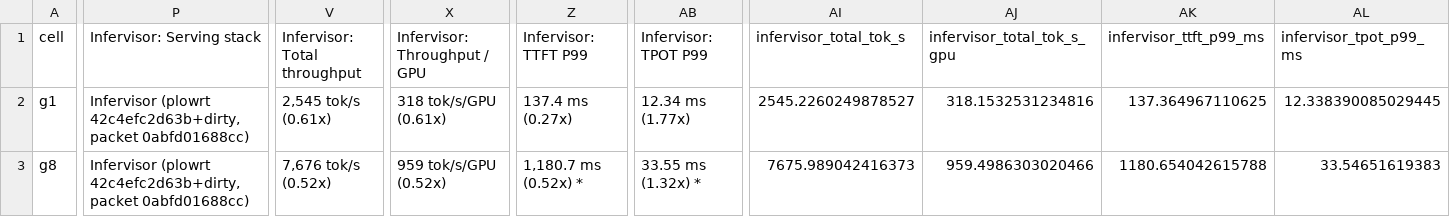
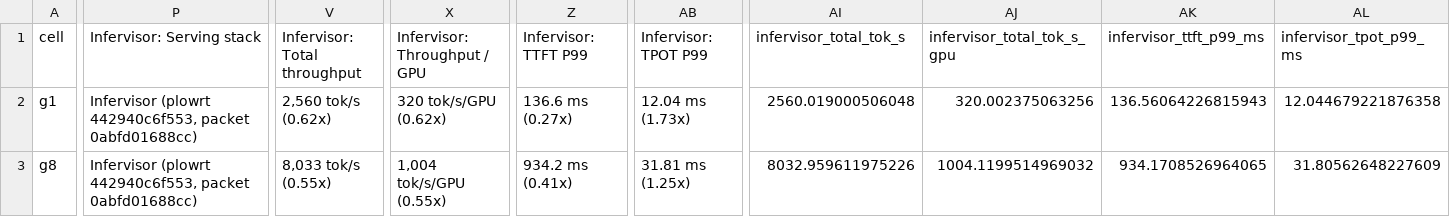
Before and after one commit to infervisor/plow, a CSV file: docs/bringup/results/glm53flash-mi350x-2026-10-12/isl4096/comparison.csv, drawn as a sheet; only a part is shown, gaps mark what is left out; the diff covers the shown part only; the diff names each change by its address in the sheet, - before the commit and + after, or states it on an @@ line.

```diff
--- a/docs/bringup/results/glm53flash-mi350x-2026-10-12/isl4096/comparison.csv
+++ b/docs/bringup/results/glm53flash-mi350x-2026-10-12/isl4096/comparison.csv
-P2:P3 (Infervisor: Serving stack): Infervisor (plowrt 42c4efc2d63b+dirty, packet 0abfd01688cc)
+P2:P3 (Infervisor: Serving stack): Infervisor (plowrt 442940c6f553, packet 0abfd01688cc)
-V2 (Infervisor: Total throughput): 2,545 tok/s (0.61x)
+V2 (Infervisor: Total throughput): 2,560 tok/s (0.62x)
-X2 (Infervisor: Throughput / GPU): 318 tok/s/GPU (0.61x)
+X2 (Infervisor: Throughput / GPU): 320 tok/s/GPU (0.62x)
-Z2 (Infervisor: TTFT P99): 137.4 ms (0.27x)
+Z2 (Infervisor: TTFT P99): 136.6 ms (0.27x)
-AB2 (Infervisor: TPOT P99): 12.34 ms (1.77x)
+AB2 (Infervisor: TPOT P99): 12.04 ms (1.73x)
-AI2 (infervisor_total_tok_s): 2545.2260249878527
+AI2 (infervisor_total_tok_s): 2560.019000506048
-AJ2 (infervisor_total_tok_s_gpu): 318.1532531234816
+AJ2 (infervisor_total_tok_s_gpu): 320.002375063256
-AK2 (infervisor_ttft_p99_ms): 137.364967110625
+AK2 (infervisor_ttft_p99_ms): 136.56064226815943
-AL2 (infervisor_tpot_p99_ms): 12.338390085029445
+AL2 (infervisor_tpot_p99_ms): 12.044679221876358
-V3 (Infervisor: Total throughput): 7,676 tok/s (0.52x)
+V3 (Infervisor: Total throughput): 8,033 tok/s (0.55x)
-X3 (Infervisor: Throughput / GPU): 959 tok/s/GPU (0.52x)
+X3 (Infervisor: Throughput / GPU): 1,004 tok/s/GPU (0.55x)
-Z3 (Infervisor: TTFT P99): 1,180.7 ms (0.52x) *
+Z3 (Infervisor: TTFT P99): 934.2 ms (0.41x)
-AB3 (Infervisor: TPOT P99): 33.55 ms (1.32x) *
+AB3 (Infervisor: TPOT P99): 31.81 ms (1.25x)
-AI3 (infervisor_total_tok_s): 7675.989042416373
+AI3 (infervisor_total_tok_s): 8032.959611975226
-AJ3 (infervisor_total_tok_s_gpu): 959.4986303020466
+AJ3 (infervisor_total_tok_s_gpu): 1004.1199514969032
-AK3 (infervisor_ttft_p99_ms): 1180.654042615788
+AK3 (infervisor_ttft_p99_ms): 934.1708526964065
-AL3 (infervisor_tpot_p99_ms): 33.54651619383
+AL3 (infervisor_tpot_p99_ms): 31.80562648227609
```
Also changed, not shown: 48 edited cells elsewhere in this file, docs/bringup/results/glm53flash-mi350x-2026-10-12/comparison.csv, docs/bringup/results/glm53flash-mi350x-2026-10-12/isl1024/comparison.csv, 17 other files.
